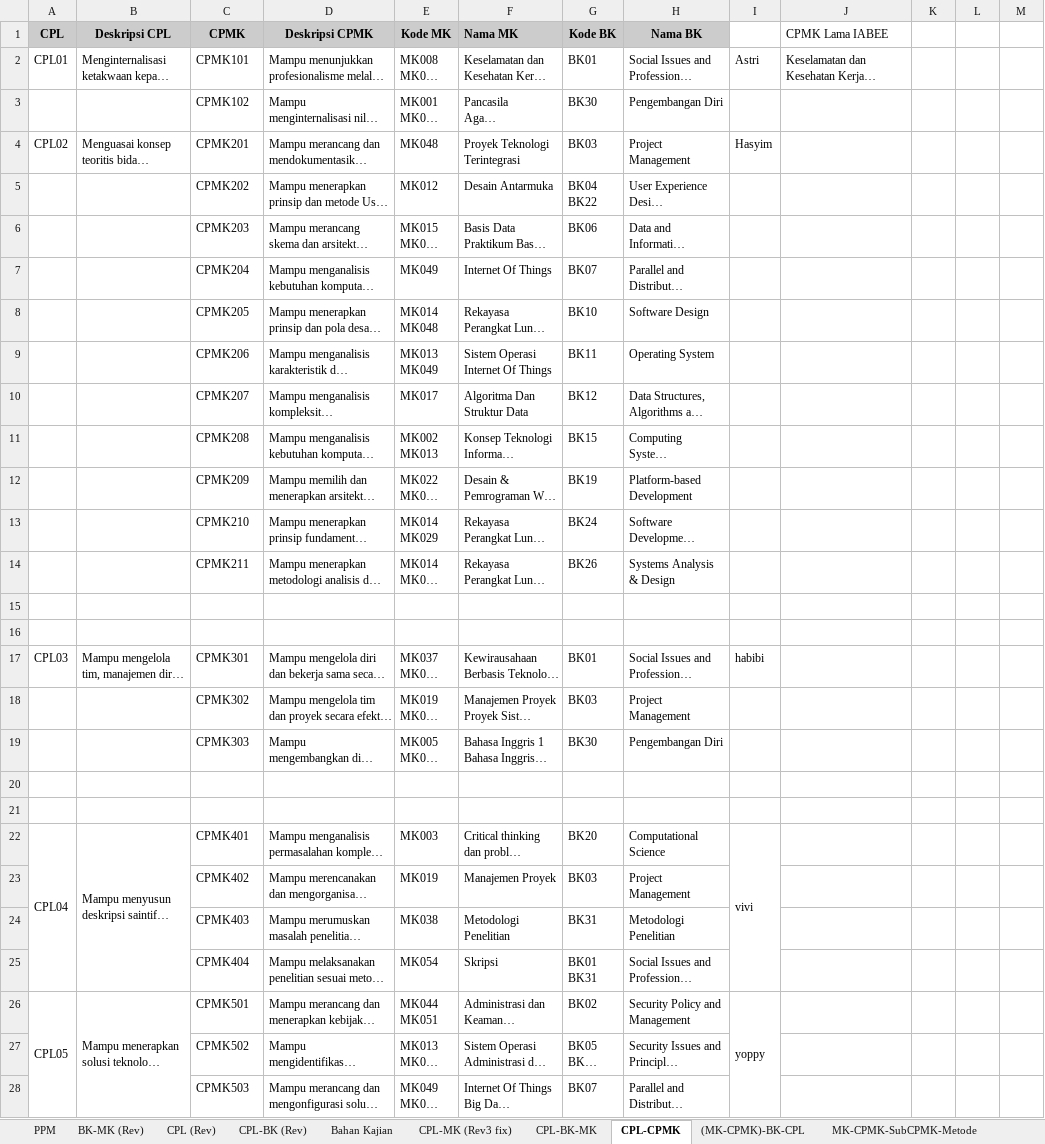
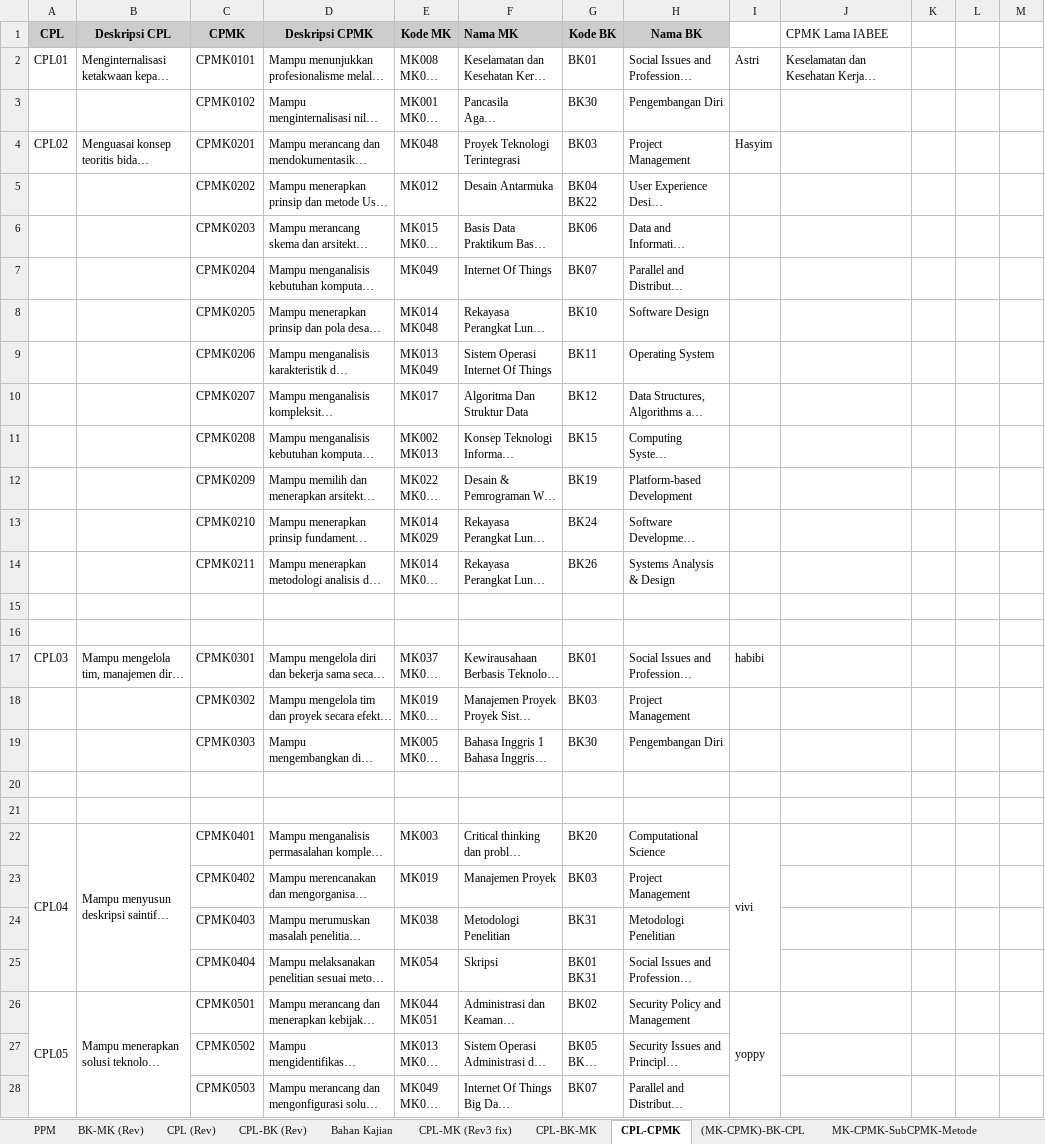
Before and after one commit to dhanifudin/RPSMaker, an Excel workbook: docs/cpl-cpmk-subcpmk.xlsx, sheet CPL-CPMK, drawn as a sheet; only a part is shown; long unchanged cells end in …; values as stored, in another font and other column widths than the file's, no borders; charts and pictures not drawn; the diff covers the shown part only; the diff names each change by its address in the sheet, - before the commit and + after, or states it on an @@ line.

```diff
--- a/docs/cpl-cpmk-subcpmk.xlsx (sheet CPL-CPMK)
+++ b/docs/cpl-cpmk-subcpmk.xlsx (sheet CPL-CPMK)
-C2 (CPMK): CPMK101
+C2 (CPMK): CPMK0101
-C3 (CPMK): CPMK102
+C3 (CPMK): CPMK0102
-C4 (CPMK): CPMK201
+C4 (CPMK): CPMK0201
-C5 (CPMK): CPMK202
+C5 (CPMK): CPMK0202
-C6 (CPMK): CPMK203
+C6 (CPMK): CPMK0203
-C7 (CPMK): CPMK204
+C7 (CPMK): CPMK0204
-C8 (CPMK): CPMK205
+C8 (CPMK): CPMK0205
-C9 (CPMK): CPMK206
+C9 (CPMK): CPMK0206
-C10 (CPMK): CPMK207
+C10 (CPMK): CPMK0207
-C11 (CPMK): CPMK208
+C11 (CPMK): CPMK0208
-C12 (CPMK): CPMK209
+C12 (CPMK): CPMK0209
-C13 (CPMK): CPMK210
+C13 (CPMK): CPMK0210
-C14 (CPMK): CPMK211
+C14 (CPMK): CPMK0211
-C17 (CPMK): CPMK301
+C17 (CPMK): CPMK0301
-C18 (CPMK): CPMK302
+C18 (CPMK): CPMK0302
-C19 (CPMK): CPMK303
+C19 (CPMK): CPMK0303
-C22 (CPMK): CPMK401
+C22 (CPMK): CPMK0401
-C23 (CPMK): CPMK402
+C23 (CPMK): CPMK0402
-C24 (CPMK): CPMK403
+C24 (CPMK): CPMK0403
-C25 (CPMK): CPMK404
+C25 (CPMK): CPMK0404
-C26 (CPMK): CPMK501
+C26 (CPMK): CPMK0501
-C27 (CPMK): CPMK502
+C27 (CPMK): CPMK0502
-C28 (CPMK): CPMK503
+C28 (CPMK): CPMK0503
```
Also changed, not shown: 29 edited cells elsewhere in this sheet, sheet (MK-CPMK)-BK-CPL, sheet MK-CPMK-SubCPMK-Metode, 1 other file.
